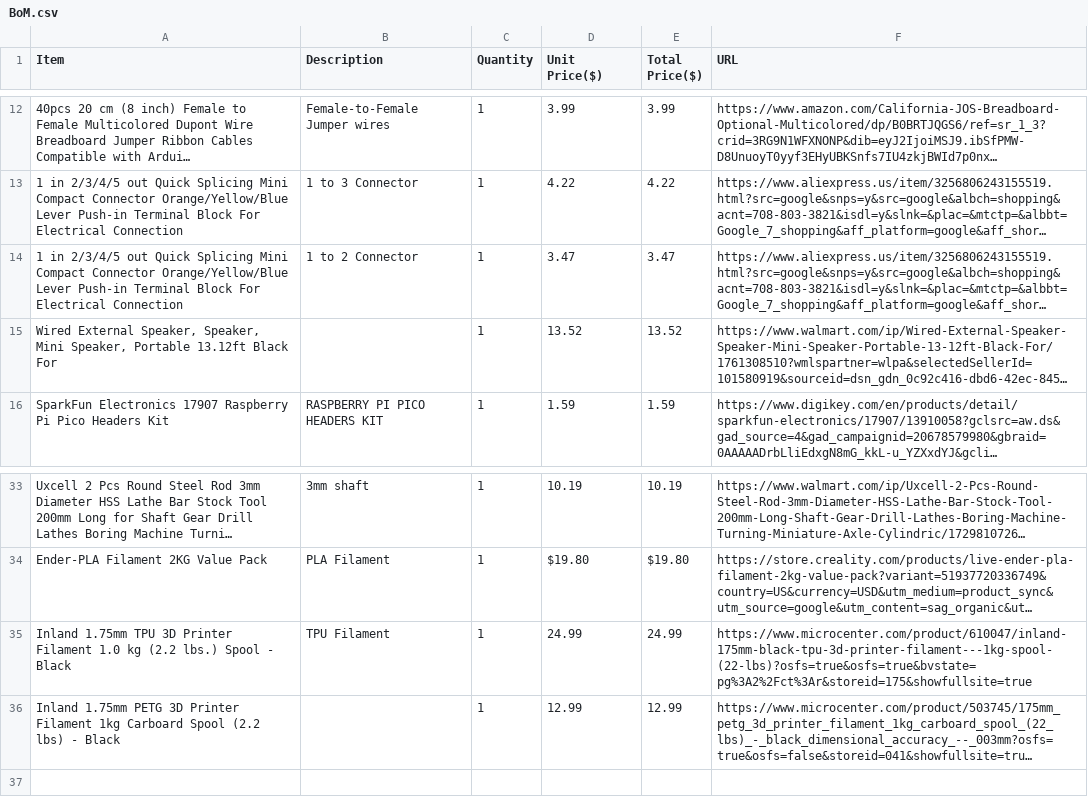
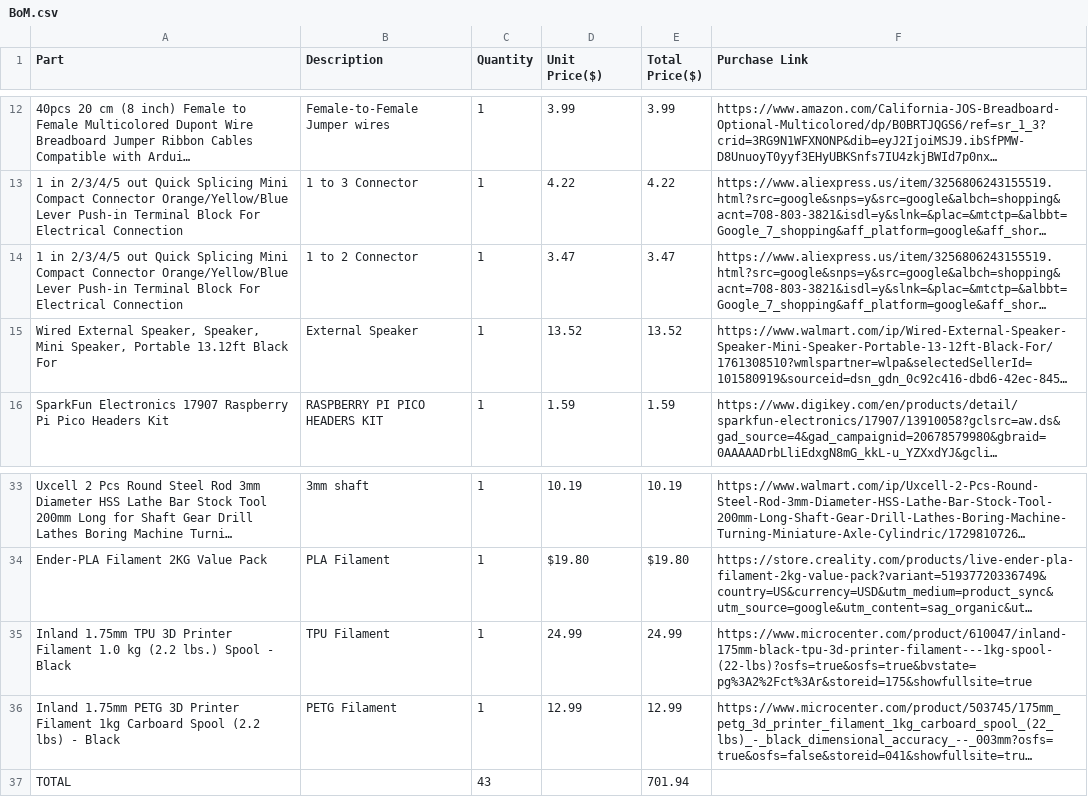
Before and after one commit to adiexpress/orionmk1, a CSV file: Docs/BOM/BoM.csv, drawn as a sheet; only a part is shown, gaps mark what is left out; long unchanged cells end in …; the diff names each change by its address in the sheet, - before the commit and + after, or states it on an @@ line.

```diff
--- a/Docs/BOM/BoM.csv
+++ b/Docs/BOM/BoM.csv
-A1: Item
+A1: Part
-F1: URL
+F1: Purchase Link
-B15 (Description): (empty)
+B15 (Description): External Speaker
-B36 (Description): (empty)
+B36 (Description): PETG Filament
+row 37: TOTAL |  | 43 |  | 701.94
```
Also changed, not shown: 51 other files.
